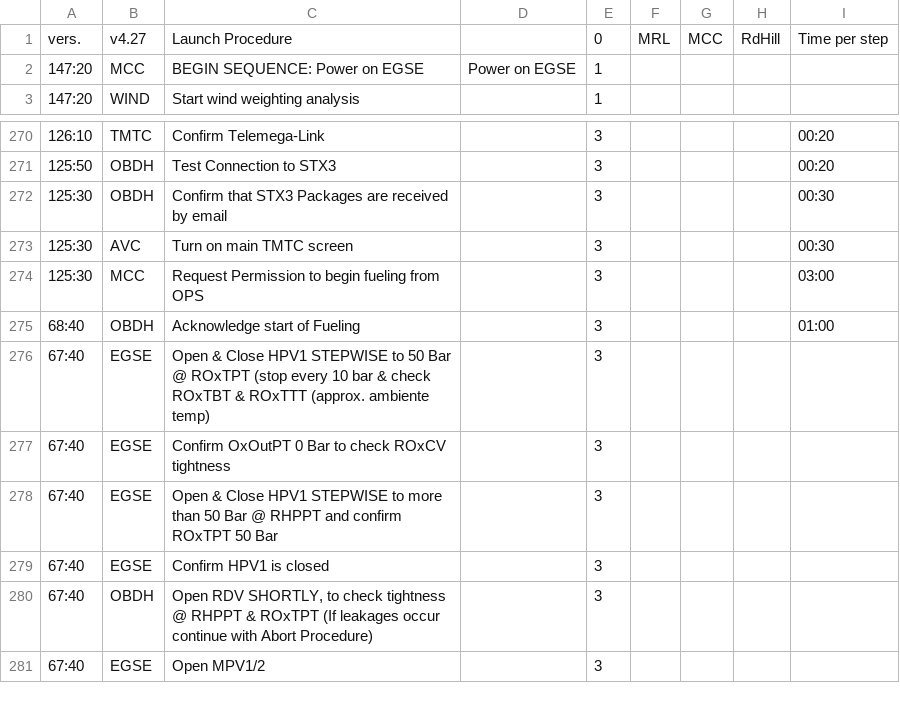
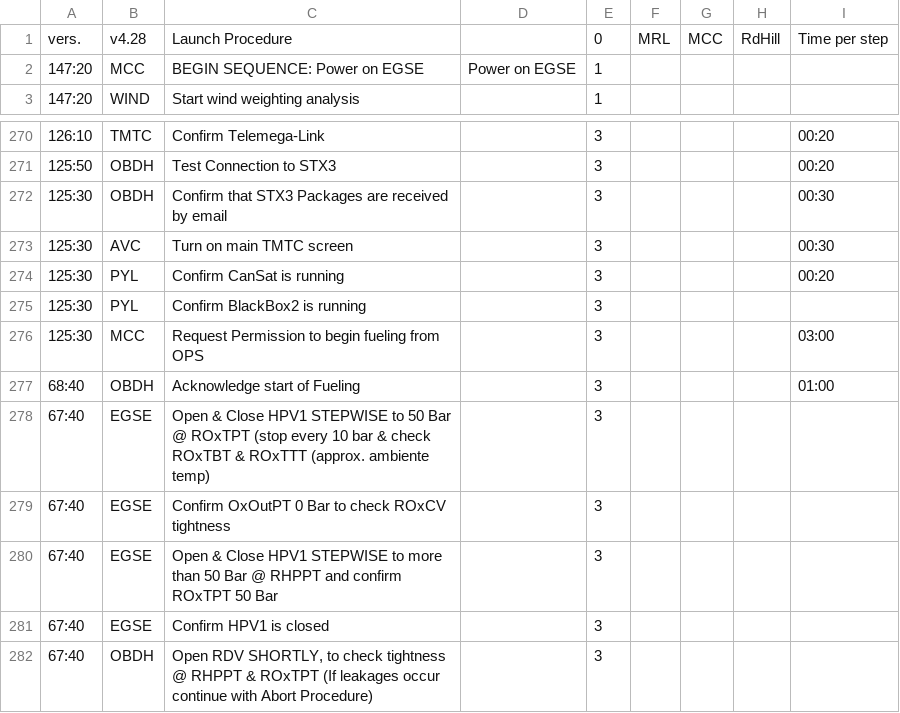
Before and after one commit to b1noc/procedure, a CSV file: LaunchProcedure.csv, drawn as a sheet; only a part is shown, gaps mark what is left out; the shorter side is filled out with more unchanged rows.

Commit message:
added payload test before fueling and fixed minor issues in the other procedures

```diff
--- a/LaunchProcedure.csv
+++ b/LaunchProcedure.csv
@@ -1,2 +1,2 @@
-vers.;v4.27;Launch Procedure;;0;MRL;MCC;RdHill;Time per step
+vers.;v4.28;Launch Procedure;;0;MRL;MCC;RdHill;Time per step
 147:20;MCC;BEGIN SEQUENCE: Power on EGSE;Power on EGSE;1;;;;
@@ -275,2 +275,4 @@ vers.;v4.27;Launch Procedure;;0;MRL;MCC;RdHill;Time per step
 125:30;AVC;Turn on main TMTC screen;;3;;;;00:30
+125:30;PYL;Confirm CanSat is running;;3;;;;00:20
+125:30;PYL;Confirm BlackBox2 is running;;3;;;;
 125:30;MCC;Request Permission to begin fueling from OPS;;3;;;;03:00
```
Also changed, not shown: AbortProcedure.csv, PassivationProcedure.csv.
